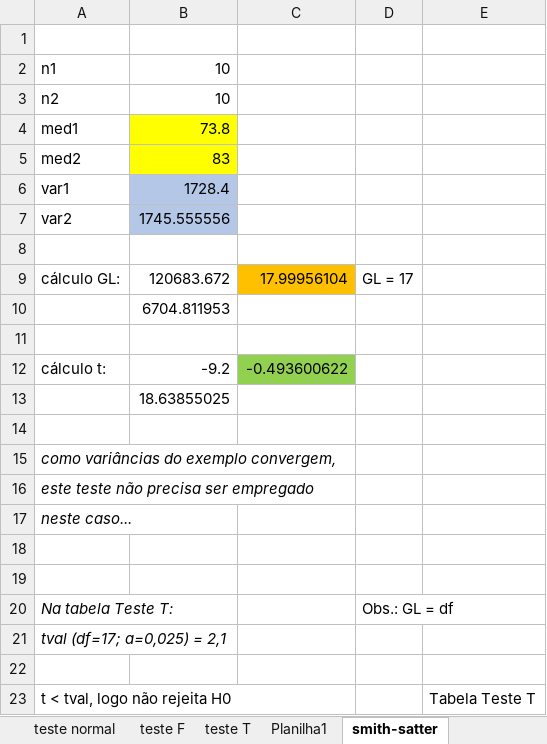
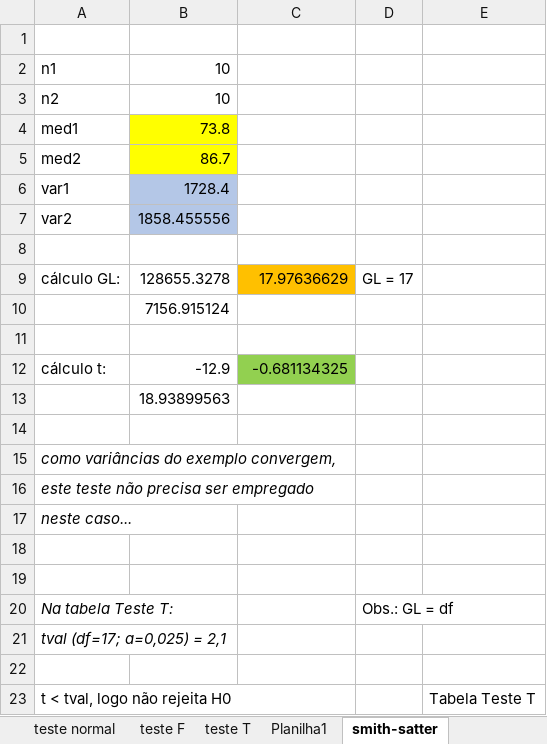
Before and after one commit to Jefh-Graduacao/sms-engine-simulacao, an Excel workbook: Validações Restaurante Sem Garçom/teste T e F - Fila Cx1.xlsx, sheet smith-satter, drawn as a sheet; values as stored, in another font and other column widths than the file's, no borders; charts and pictures not drawn; the diff names each change by its address in the sheet, - before the commit and + after, or states it on an @@ line.

```diff
--- a/Validações Restaurante Sem Garçom/teste T e F - Fila Cx1.xlsx (sheet smith-satter)
+++ b/Validações Restaurante Sem Garçom/teste T e F - Fila Cx1.xlsx (sheet smith-satter)
-B5: 83
+B5: 86.7
-B7: 1745.555556
+B7: 1858.455556
-B9: 120683.672
+B9: 128655.3278
-C9: 17.99956104
+C9: 17.97636629
-B10: 6704.811953
+B10: 7156.915124
-B12: -9.2
+B12: -12.9
-C12: -0.493600622
+C12: -0.681134325
-B13: 18.63855025
+B13: 18.93899563
```
Also changed, not shown: sheet teste T, sheet teste F, Validações Restaurante Sem Garçom/teste T e F - Fila Balcao.xlsx, Validações Restaurante Sem Garçom/teste T e F - Fila Cx2.xlsx, 8 other files.
